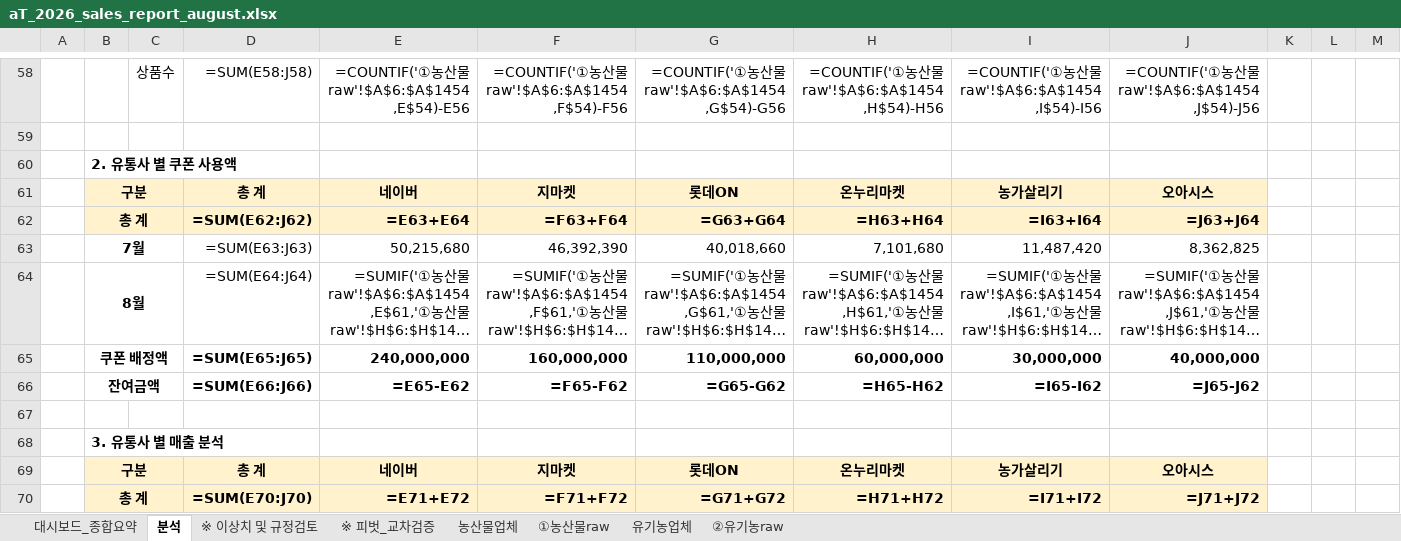
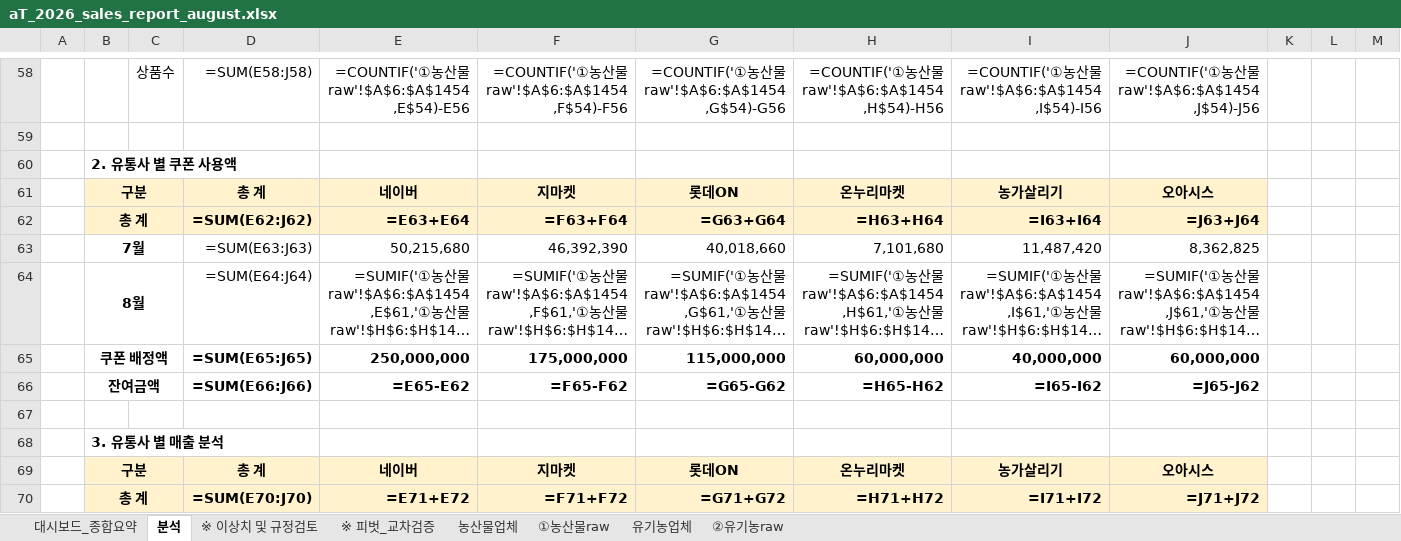
Before and after one commit to jawkimcoding/atsales, an Excel workbook: dist/aT_2026_sales_report_august.xlsx, sheet 분석, drawn as a sheet; only a part is shown, gaps mark what is left out; long unchanged cells end in …; values as stored, in another font and other column widths than the file's, no borders; formulas without a stored value are shown as written; removed rows and columns are numbered as before the commit, all else as after; the diff names each change by its address in the sheet, - before the commit and + after, or states it on an @@ line.

```diff
--- a/dist/aT_2026_sales_report_august.xlsx (sheet 분석)
+++ b/dist/aT_2026_sales_report_august.xlsx (sheet 분석)
-row 65:  | 쿠폰 배정액 |  | =SUM(E65:J65) | 240,000,000 | 160,000,000 | 110,000,000 | 60,000,000 | 30,000,000 | 40,000,000
+row 65:  | 쿠폰 배정액 |  | =SUM(E65:J65) | 250,000,000 | 175,000,000 | 115,000,000 | 60,000,000 | 40,000,000 | 60,000,000
```
Also changed, not shown: sheet 대시보드_종합요약, dist/(aT&KPC) 실적취합양식_2026 aT농산물온라인마케터_분석(8월)_대시보드포함.xlsx, dist/2026_aT_온라인마케터_실적종합보고서(8월_대시보드포함).xlsx, 10 other files.
